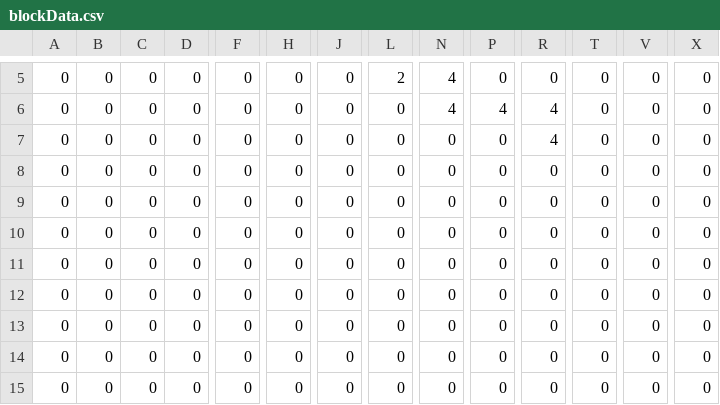
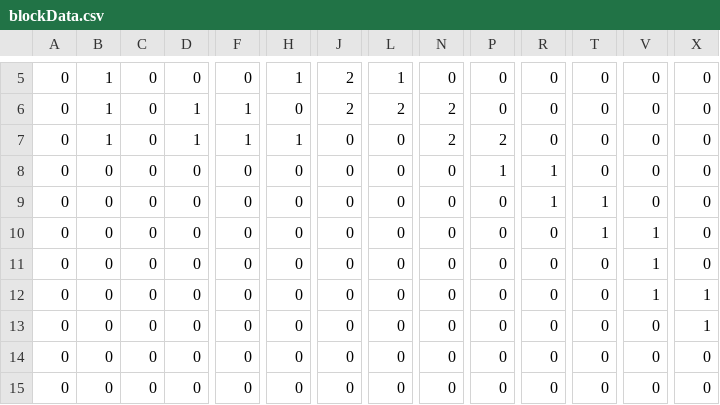
Before and after one commit to nattoSG09/schoolTasks, a CSV file: Assets/blockData.csv, drawn as a sheet; only a part is shown, gaps mark what is left out; the diff covers the shown part only; the diff names each change by its address in the sheet, - before the commit and + after, or states it on an @@ line.

```diff
--- a/Assets/blockData.csv
+++ b/Assets/blockData.csv
-B5:B7: 0
+B5:B7: 1
-H5: 0
+H5: 1
-J5:J6: 0
+J5:J6: 2
-L5: 2
+L5: 1
-N5: 4
+N5: 0
-D6:D7: 0
+D6:D7: 1
-F6:F7: 0
+F6:F7: 1
-L6: 0
+L6: 2
-N6: 4
+N6: 2
-P6: 4
+P6: 0
-R6:R7: 4
+R6:R7: 0
-H7: 0
+H7: 1
-N7: 0
+N7: 2
-P7: 0
+P7: 2
-P8: 0
+P8: 1
-R8:R9: 0
+R8:R9: 1
-T9:T10: 0
+T9:T10: 1
-V10:V12: 0
+V10:V12: 1
-X12:X13: 0
+X12:X13: 1
```
Also changed, not shown: 32 edited cells elsewhere in this file, 5 other files.
